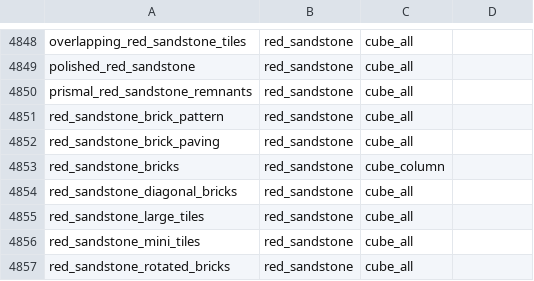
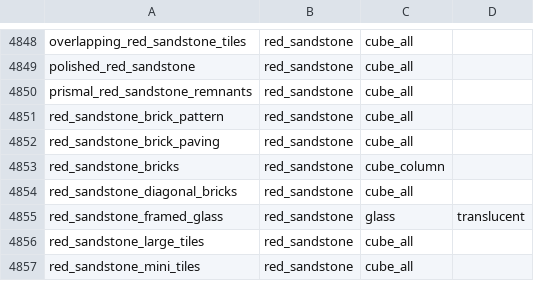
Before and after one commit to rainweaver76/ott, a CSV file: ott_blocks/src/main/resources/assets/ott/block_templates.csv, drawn as a sheet; only a part is shown, gaps mark what is left out; the shorter side is filled out with more unchanged rows; the diff names each change by its address in the sheet, - before the commit and + after, or states it on an @@ line.

```diff
--- a/ott_blocks/src/main/resources/assets/ott/block_templates.csv
+++ b/ott_blocks/src/main/resources/assets/ott/block_templates.csv
+row 4855: red_sandstone_framed_glass | red_sandstone | glass | translucent
```
Also changed, not shown: 43 other files.
